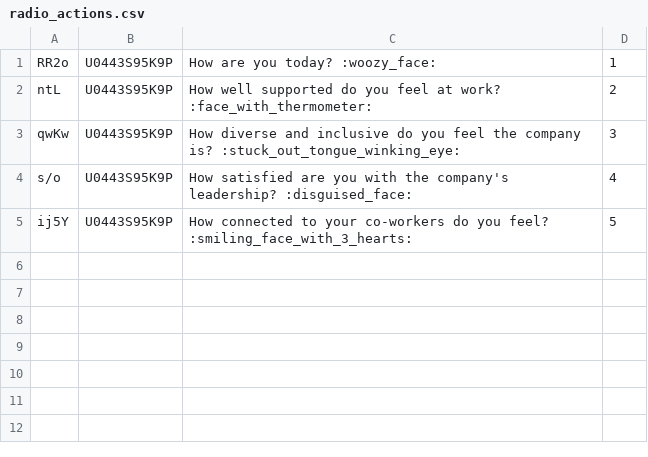
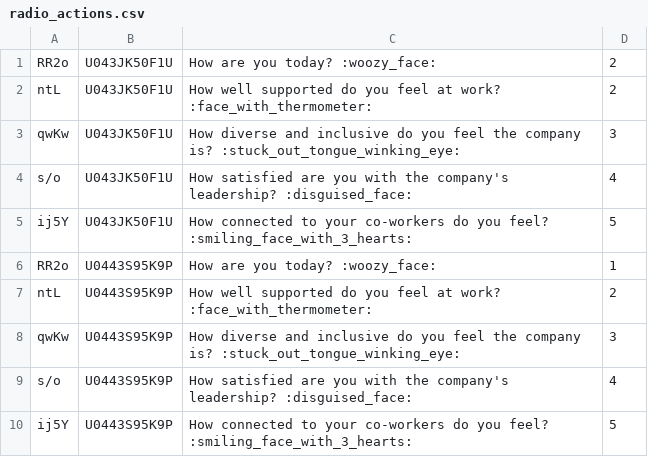
Before and after one commit to michelleliu4/goodbot-slack, a CSV file: radio_actions.csv, drawn as a sheet.

```diff
--- a/radio_actions.csv
+++ b/radio_actions.csv
@@ -1 +1,6 @@
+RR2o,U043JK50F1U,How are you today? :woozy_face:,2
+ntL,U043JK50F1U,How well supported do you feel at work? :face_with_thermometer:,2
+qwKw,U043JK50F1U,How diverse and inclusive do you feel the company is? :stuck_out_tongue_winking_eye:,3
+s/o,U043JK50F1U,How satisfied are you with the company's leadership? :disguised_face:,4
+ij5Y,U043JK50F1U,How connected to your co-workers do you feel? :smiling_face_with_3_hearts:,5
 RR2o,U0443S95K9P,How are you today? :woozy_face:,1
```
Also changed, not shown: 1 other file.
